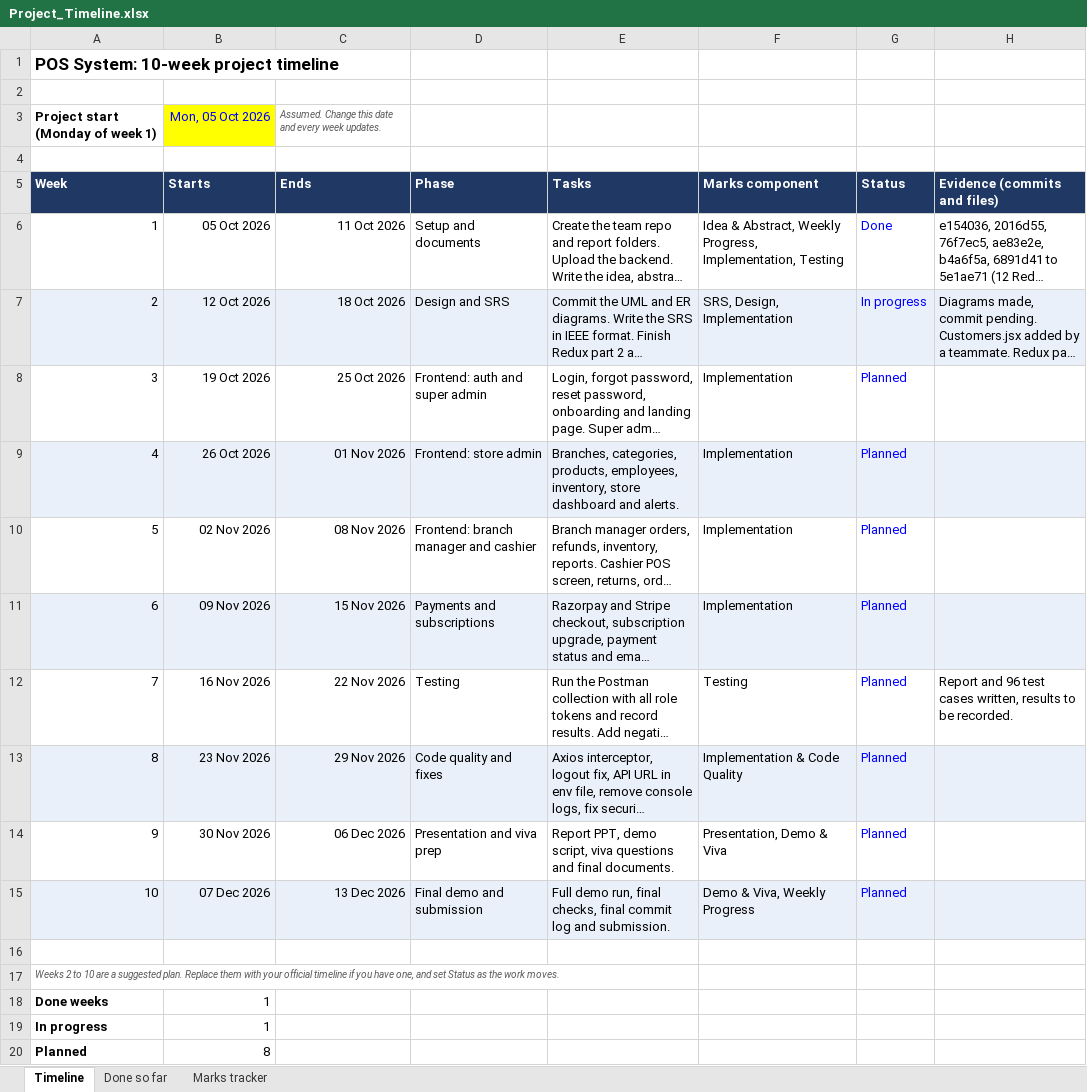
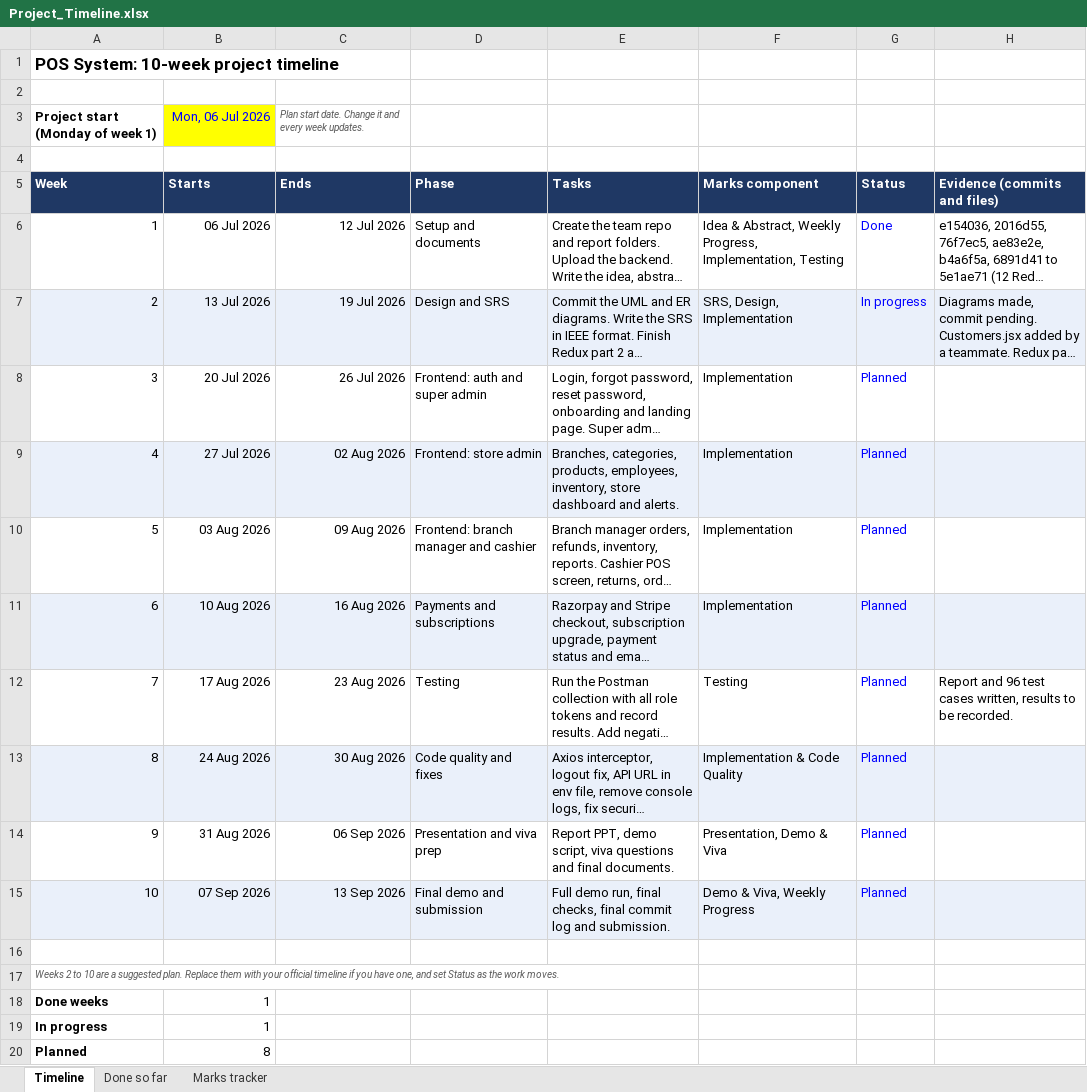
Before and after one commit to subhash8729/billing-system, an Excel workbook: reports/09-timeline/Project_Timeline.xlsx, sheet Timeline, drawn as a sheet; long unchanged cells end in …; values as stored, in another font and other column widths than the file's, no borders; the diff names each change by its address in the sheet, - before the commit and + after, or states it on an @@ line.

Commit message:
docs: set weekly plan start to 6 July 2026 in timeline and week 1 report

```diff
--- a/reports/09-timeline/Project_Timeline.xlsx (sheet Timeline)
+++ b/reports/09-timeline/Project_Timeline.xlsx (sheet Timeline)
-B3 (Starts): Mon, 05 Oct 2026
+B3 (Starts): Mon, 06 Jul 2026
-C3 (Ends): Assumed. Change this date and every…
+C3 (Ends): Plan start date. Change it and every…
-B6 (Starts): 05 Oct 2026
+B6 (Starts): 06 Jul 2026
-C6 (Ends): 11 Oct 2026
+C6 (Ends): 12 Jul 2026
-B7 (Starts): 12 Oct 2026
+B7 (Starts): 13 Jul 2026
-C7 (Ends): 18 Oct 2026
+C7 (Ends): 19 Jul 2026
-B8 (Starts): 19 Oct 2026
+B8 (Starts): 20 Jul 2026
-C8 (Ends): 25 Oct 2026
+C8 (Ends): 26 Jul 2026
-B9 (Starts): 26 Oct 2026
+B9 (Starts): 27 Jul 2026
-C9 (Ends): 01 Nov 2026
+C9 (Ends): 02 Aug 2026
-B10 (Starts): 02 Nov 2026
+B10 (Starts): 03 Aug 2026
-C10 (Ends): 08 Nov 2026
+C10 (Ends): 09 Aug 2026
-B11 (Starts): 09 Nov 2026
+B11 (Starts): 10 Aug 2026
-C11 (Ends): 15 Nov 2026
+C11 (Ends): 16 Aug 2026
-B12 (Starts): 16 Nov 2026
+B12 (Starts): 17 Aug 2026
-C12 (Ends): 22 Nov 2026
+C12 (Ends): 23 Aug 2026
-B13 (Starts): 23 Nov 2026
+B13 (Starts): 24 Aug 2026
-C13 (Ends): 29 Nov 2026
+C13 (Ends): 30 Aug 2026
-B14 (Starts): 30 Nov 2026
+B14 (Starts): 31 Aug 2026
-C14 (Ends): 06 Dec 2026
+C14 (Ends): 06 Sep 2026
-B15 (Starts): 07 Dec 2026
+B15 (Starts): 07 Sep 2026
-C15 (Ends): 13 Dec 2026
+C15 (Ends): 13 Sep 2026
```
Also changed, not shown: 2 other files.
